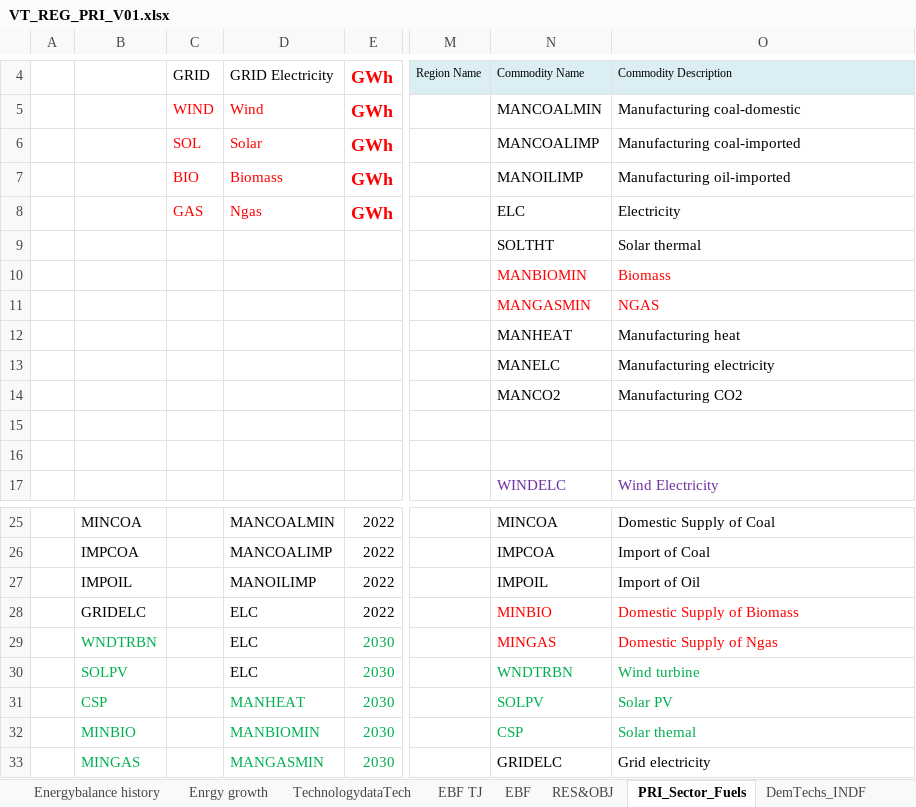
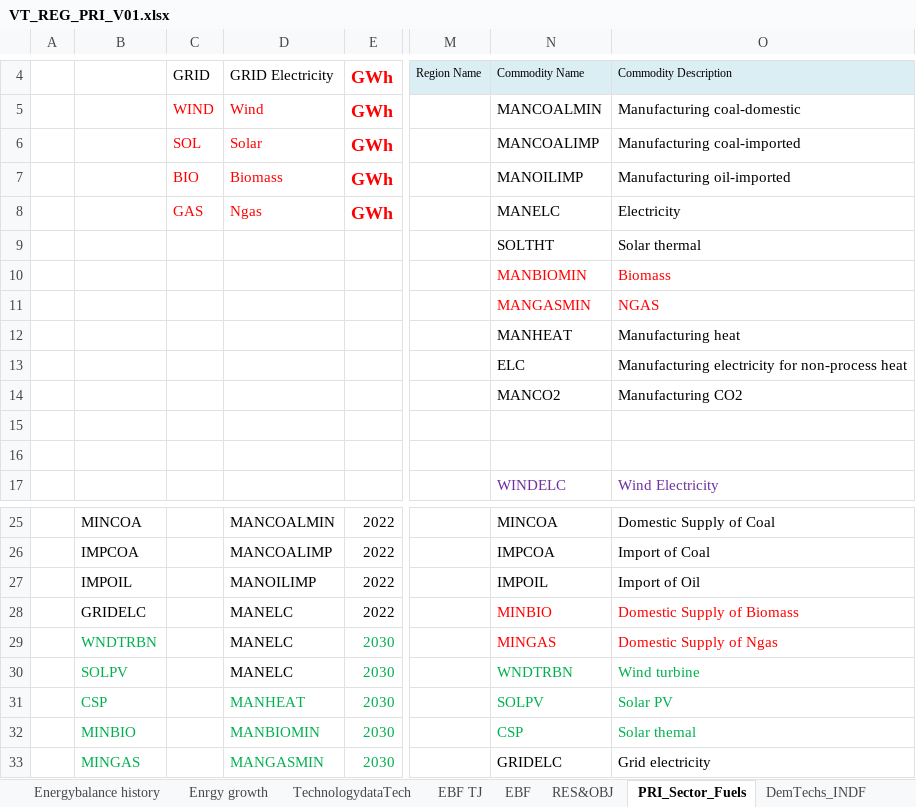
Before and after one commit to Tamenew/INDIND, an Excel workbook: VT_REG_PRI_V01.xlsx, sheet PRI_Sector_Fuels, drawn as a sheet; only a part is shown, gaps mark what is left out; values as stored, in another font and other column widths than the file's, no borders; charts and pictures not drawn; the diff names each change by its address in the sheet, - before the commit and + after, or states it on an @@ line.

```diff
--- a/VT_REG_PRI_V01.xlsx (sheet PRI_Sector_Fuels)
+++ b/VT_REG_PRI_V01.xlsx (sheet PRI_Sector_Fuels)
-N8: ELC
+N8: MANELC
-N13: MANELC
+N13: ELC
-O13: Manufacturing electricity
+O13: Manufacturing electricity for non-process heat
-D28:D30: ELC
+D28:D30: MANELC
```
Also changed, not shown: sheet DemTechs_INDF, sheet Emi, sheet Demands, formulas that keep their value, charts or pictures.
